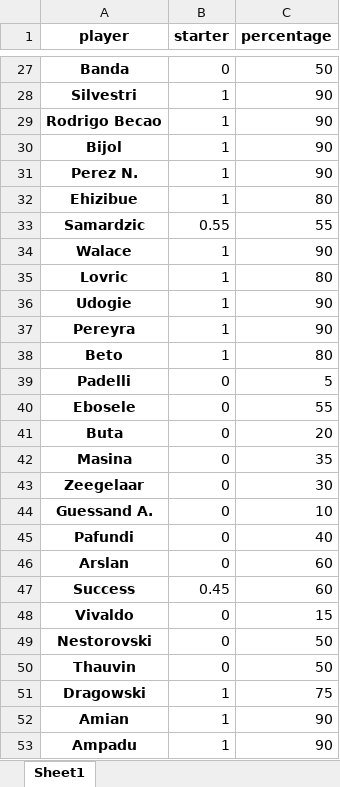
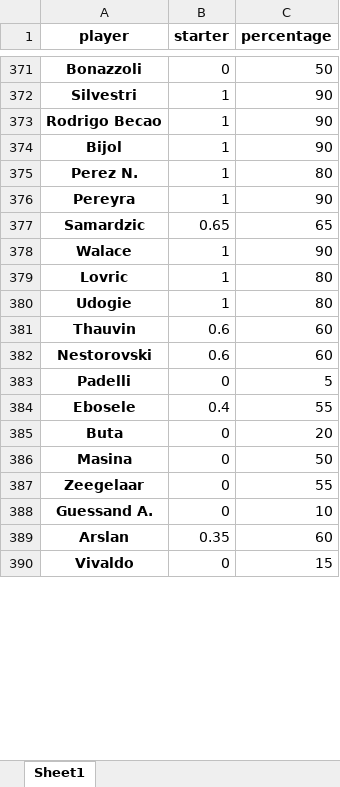
Before and after one commit to uPeppe/fantabeto, an Excel workbook: mid_outputs/match_probable_players.xlsx, sheet Sheet1, drawn as a sheet; only a part is shown, gaps mark what is left out; values as stored, in another font and other column widths than the file's, no borders; removed rows and columns are numbered as before the commit, all else as after; the diff covers the shown part only; the diff names each change by its address in the sheet, - before the commit and + after, or states it on an @@ line.

```diff
--- a/mid_outputs/match_probable_players.xlsx (sheet Sheet1)
+++ b/mid_outputs/match_probable_players.xlsx (sheet Sheet1)
-A371 (player): Banda
+A371 (player): Bonazzoli
-C375 (percentage): 90
+C375 (percentage): 80
-row 32: Ehizibue | 1 | 80
@@ row 37 moved to row 376: Pereyra @@
-B377 (starter): 0.55
+B377 (starter): 0.65
-C377 (percentage): 55
+C377 (percentage): 65
-C380 (percentage): 90
+C380 (percentage): 80
-row 38: Beto | 1 | 80
+row 381: Thauvin | 0.6 | 60
+row 382: Nestorovski | 0.6 | 60
-B384 (starter): 0
+B384 (starter): 0.4
-C386 (percentage): 35
+C386 (percentage): 50
-C387 (percentage): 30
+C387 (percentage): 55
-row 45: Pafundi | 0 | 40
-B389 (starter): 0
+B389 (starter): 0.35
-row 47: Success | 0.45 | 60
-row 49: Nestorovski | 0 | 50
-row 50: Thauvin | 0 | 50
-row 51: Dragowski | 1 | 75
-row 52: Amian | 1 | 90
@@ row 53 moved to row 118: Ampadu @@
```
Also changed, not shown: 251 added rows, 263 removed rows, 114 moved rows and 47 edited cells elsewhere in this sheet, mid_outputs/database_entries_gk.xlsx, mid_outputs/players_stats.xlsx, 27 other files.
